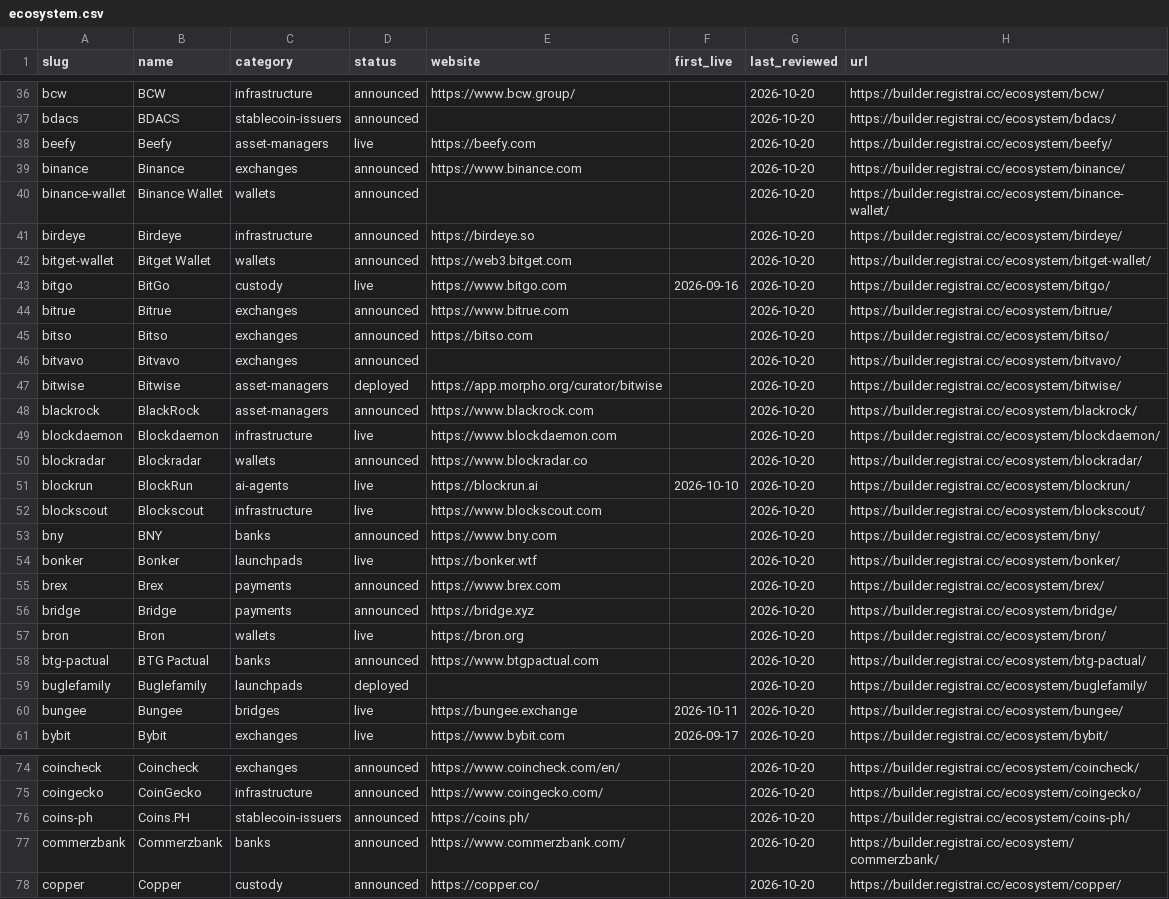
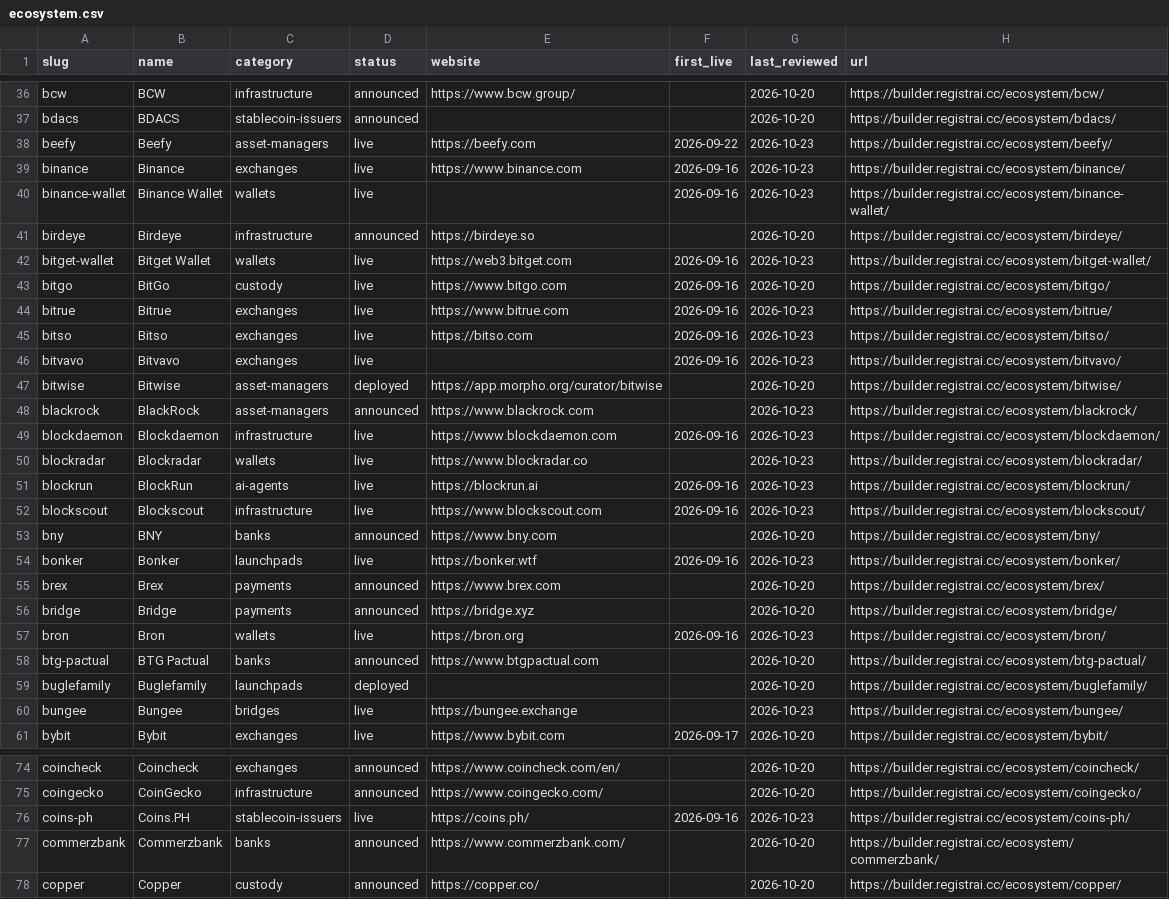
Before and after one commit to registrai-multichain/arc-ecosystem, a CSV file: data/ecosystem.csv, drawn as a sheet; only a part is shown, gaps mark what is left out; the diff covers the shown part only.

```diff
--- a/data/ecosystem.csv
+++ b/data/ecosystem.csv
@@ -37,25 +37,25 @@ bcw,BCW,infrastructure,announced,https://www.bcw.group/,,2026-10-20,https://buil
 bdacs,BDACS,stablecoin-issuers,announced,,,2026-10-20,https://builder.registrai.cc/ecosystem/bdacs/
-beefy,Beefy,asset-managers,live,https://beefy.com,,2026-10-20,https://builder.registrai.cc/ecosystem/beefy/
-binance,Binance,exchanges,announced,https://www.binance.com,,2026-10-20,https://builder.registrai.cc/ecosystem/binance/
-binance-wallet,Binance Wallet,wallets,announced,,,2026-10-20,https://builder.registrai.cc/ecosystem/binance-wallet/
+beefy,Beefy,asset-managers,live,https://beefy.com,2026-09-22,2026-10-23,https://builder.registrai.cc/ecosystem/beefy/
+binance,Binance,exchanges,live,https://www.binance.com,2026-09-16,2026-10-23,https://builder.registrai.cc/ecosystem/binance/
+binance-wallet,Binance Wallet,wallets,live,,2026-09-16,2026-10-23,https://builder.registrai.cc/ecosystem/binance-wallet/
 birdeye,Birdeye,infrastructure,announced,https://birdeye.so,,2026-10-20,https://builder.registrai.cc/ecosystem/birdeye/
-bitget-wallet,Bitget Wallet,wallets,announced,https://web3.bitget.com,,2026-10-20,https://builder.registrai.cc/ecosystem/bitget-wallet/
+bitget-wallet,Bitget Wallet,wallets,live,https://web3.bitget.com,2026-09-16,2026-10-23,https://builder.registrai.cc/ecosystem/bitget-wallet/
 bitgo,BitGo,custody,live,https://www.bitgo.com,2026-09-16,2026-10-20,https://builder.registrai.cc/ecosystem/bitgo/
-bitrue,Bitrue,exchanges,announced,https://www.bitrue.com,,2026-10-20,https://builder.registrai.cc/ecosystem/bitrue/
-bitso,Bitso,exchanges,announced,https://bitso.com,,2026-10-20,https://builder.registrai.cc/ecosystem/bitso/
-bitvavo,Bitvavo,exchanges,announced,,,2026-10-20,https://builder.registrai.cc/ecosystem/bitvavo/
+bitrue,Bitrue,exchanges,live,https://www.bitrue.com,2026-09-16,2026-10-23,https://builder.registrai.cc/ecosystem/bitrue/
+bitso,Bitso,exchanges,live,https://bitso.com,2026-09-16,2026-10-23,https://builder.registrai.cc/ecosystem/bitso/
+bitvavo,Bitvavo,exchanges,live,,2026-09-16,2026-10-23,https://builder.registrai.cc/ecosystem/bitvavo/
 bitwise,Bitwise,asset-managers,deployed,https://app.morpho.org/curator/bitwise,,2026-10-20,https://builder.registrai.cc/ecosystem/bitwise/
-blackrock,BlackRock,asset-managers,announced,https://www.blackrock.com,,2026-10-20,https://builder.registrai.cc/ecosystem/blackrock/
-blockdaemon,Blockdaemon,infrastructure,live,https://www.blockdaemon.com,,2026-10-20,https://builder.registrai.cc/ecosystem/blockdaemon/
-blockradar,Blockradar,wallets,announced,https://www.blockradar.co,,2026-10-20,https://builder.registrai.cc/ecosystem/blockradar/
-blockrun,BlockRun,ai-agents,live,https://blockrun.ai,2026-10-10,2026-10-20,https://builder.registrai.cc/ecosystem/blockrun/
-blockscout,Blockscout,infrastructure,live,https://www.blockscout.com,,2026-10-20,https://builder.registrai.cc/ecosystem/blockscout/
+blackrock,BlackRock,asset-managers,announced,https://www.blackrock.com,,2026-10-23,https://builder.registrai.cc/ecosystem/blackrock/
+blockdaemon,Blockdaemon,infrastructure,live,https://www.blockdaemon.com,2026-09-16,2026-10-23,https://builder.registrai.cc/ecosystem/blockdaemon/
+blockradar,Blockradar,wallets,live,https://www.blockradar.co,,2026-10-23,https://builder.registrai.cc/ecosystem/blockradar/
+blockrun,BlockRun,ai-agents,live,https://blockrun.ai,2026-09-16,2026-10-23,https://builder.registrai.cc/ecosystem/blockrun/
+blockscout,Blockscout,infrastructure,live,https://www.blockscout.com,2026-09-16,2026-10-23,https://builder.registrai.cc/ecosystem/blockscout/
 bny,BNY,banks,announced,https://www.bny.com,,2026-10-20,https://builder.registrai.cc/ecosystem/bny/
-bonker,Bonker,launchpads,live,https://bonker.wtf,,2026-10-20,https://builder.registrai.cc/ecosystem/bonker/
+bonker,Bonker,launchpads,live,https://bonker.wtf,2026-09-16,2026-10-23,https://builder.registrai.cc/ecosystem/bonker/
 brex,Brex,payments,announced,https://www.brex.com,,2026-10-20,https://builder.registrai.cc/ecosystem/brex/
 bridge,Bridge,payments,announced,https://bridge.xyz,,2026-10-20,https://builder.registrai.cc/ecosystem/bridge/
-bron,Bron,wallets,live,https://bron.org,,2026-10-20,https://builder.registrai.cc/ecosystem/bron/
+bron,Bron,wallets,live,https://bron.org,2026-09-16,2026-10-23,https://builder.registrai.cc/ecosystem/bron/
 btg-pactual,BTG Pactual,banks,announced,https://www.btgpactual.com,,2026-10-20,https://builder.registrai.cc/ecosystem/btg-pactual/
 buglefamily,Buglefamily,launchpads,deployed,,,2026-10-20,https://builder.registrai.cc/ecosystem/buglefamily/
-bungee,Bungee,bridges,live,https://bungee.exchange,2026-10-11,2026-10-20,https://builder.registrai.cc/ecosystem/bungee/
+bungee,Bungee,bridges,live,https://bungee.exchange,,2026-10-23,https://builder.registrai.cc/ecosystem/bungee/
 bybit,Bybit,exchanges,live,https://www.bybit.com,2026-09-17,2026-10-20,https://builder.registrai.cc/ecosystem/bybit/
@@ -75,3 +75,3 @@ coincheck,Coincheck,exchanges,announced,https://www.coincheck.com/en/,,2026-10-2
 coingecko,CoinGecko,infrastructure,announced,https://www.coingecko.com/,,2026-10-20,https://builder.registrai.cc/ecosystem/coingecko/
-coins-ph,Coins.PH,stablecoin-issuers,announced,https://coins.ph/,,2026-10-20,https://builder.registrai.cc/ecosystem/coins-ph/
+coins-ph,Coins.PH,stablecoin-issuers,live,https://coins.ph/,2026-09-16,2026-10-23,https://builder.registrai.cc/ecosystem/coins-ph/
 commerzbank,Commerzbank,banks,announced,https://www.commerzbank.com/,,2026-10-20,https://builder.registrai.cc/ecosystem/commerzbank/
```
Also changed, not shown: 136 edited cells elsewhere in this file, data/apps-7d.csv, data/arc-daily.csv, 6 other files.
